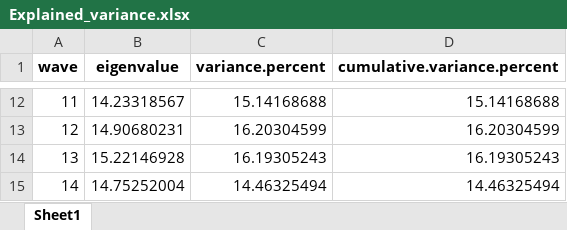
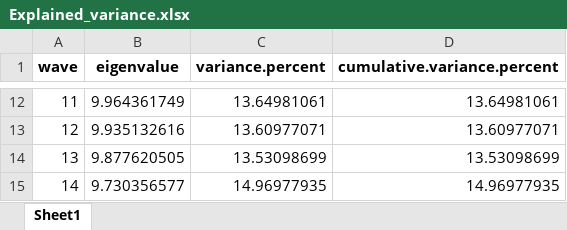
Before and after one commit to jveillon/Projet_Statapp, an Excel workbook: indice_sante_1/Explained_variance.xlsx, sheet Sheet1, drawn as a sheet; only a part is shown, gaps mark what is left out; values as stored, in another font and other column widths than the file's, no borders; the diff covers the shown part only; the diff names each change by its address in the sheet, - before the commit and + after, or states it on an @@ line.

```diff
--- a/indice_sante_1/Explained_variance.xlsx (sheet Sheet1)
+++ b/indice_sante_1/Explained_variance.xlsx (sheet Sheet1)
-B12 (eigenvalue): 14.23318567
+B12 (eigenvalue): 9.964361749
-C12 (variance.percent): 15.14168688
+C12 (variance.percent): 13.64981061
-D12 (cumulative.variance.percent): 15.14168688
+D12 (cumulative.variance.percent): 13.64981061
-B13 (eigenvalue): 14.90680231
+B13 (eigenvalue): 9.935132616
-C13 (variance.percent): 16.20304599
+C13 (variance.percent): 13.60977071
-D13 (cumulative.variance.percent): 16.20304599
+D13 (cumulative.variance.percent): 13.60977071
-B14 (eigenvalue): 15.22146928
+B14 (eigenvalue): 9.877620505
-C14 (variance.percent): 16.19305243
+C14 (variance.percent): 13.53098699
-D14 (cumulative.variance.percent): 16.19305243
+D14 (cumulative.variance.percent): 13.53098699
-B15 (eigenvalue): 14.75252004
+B15 (eigenvalue): 9.730356577
-C15 (variance.percent): 14.46325494
+C15 (variance.percent): 14.96977935
-D15 (cumulative.variance.percent): 14.46325494
+D15 (cumulative.variance.percent): 14.96977935
```
Also changed, not shown: 30 edited cells elsewhere in this sheet, 1 other file.
